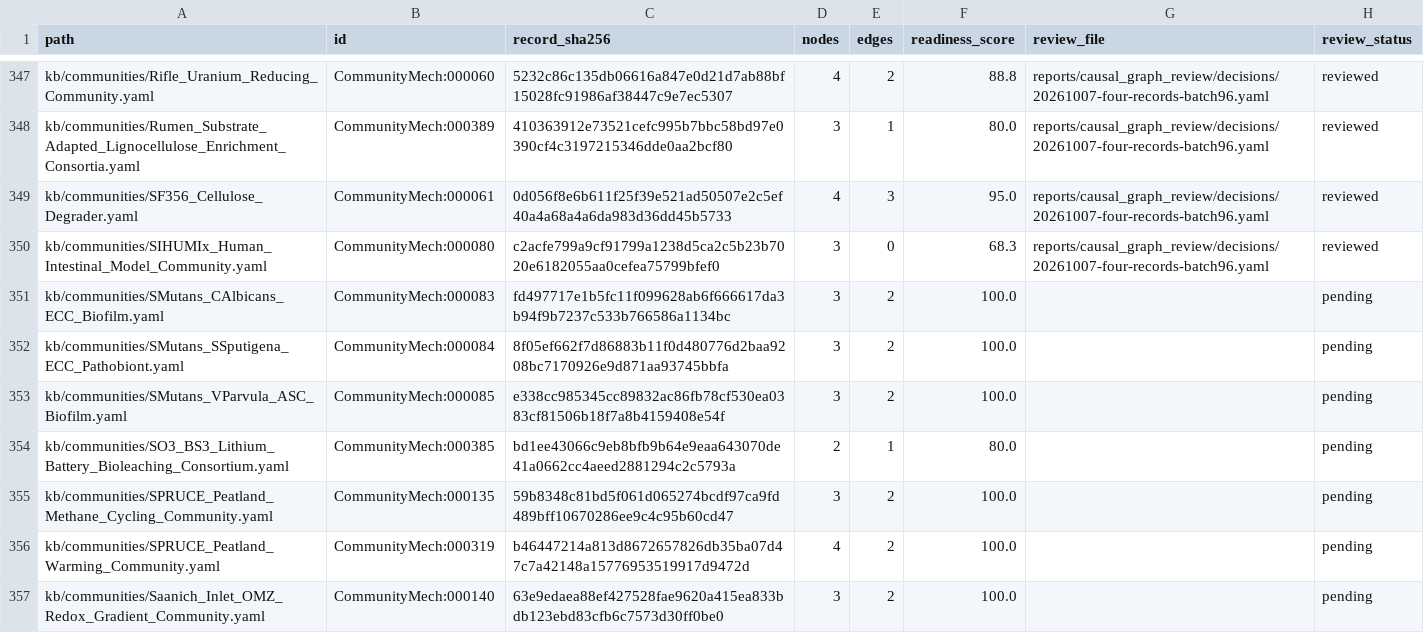
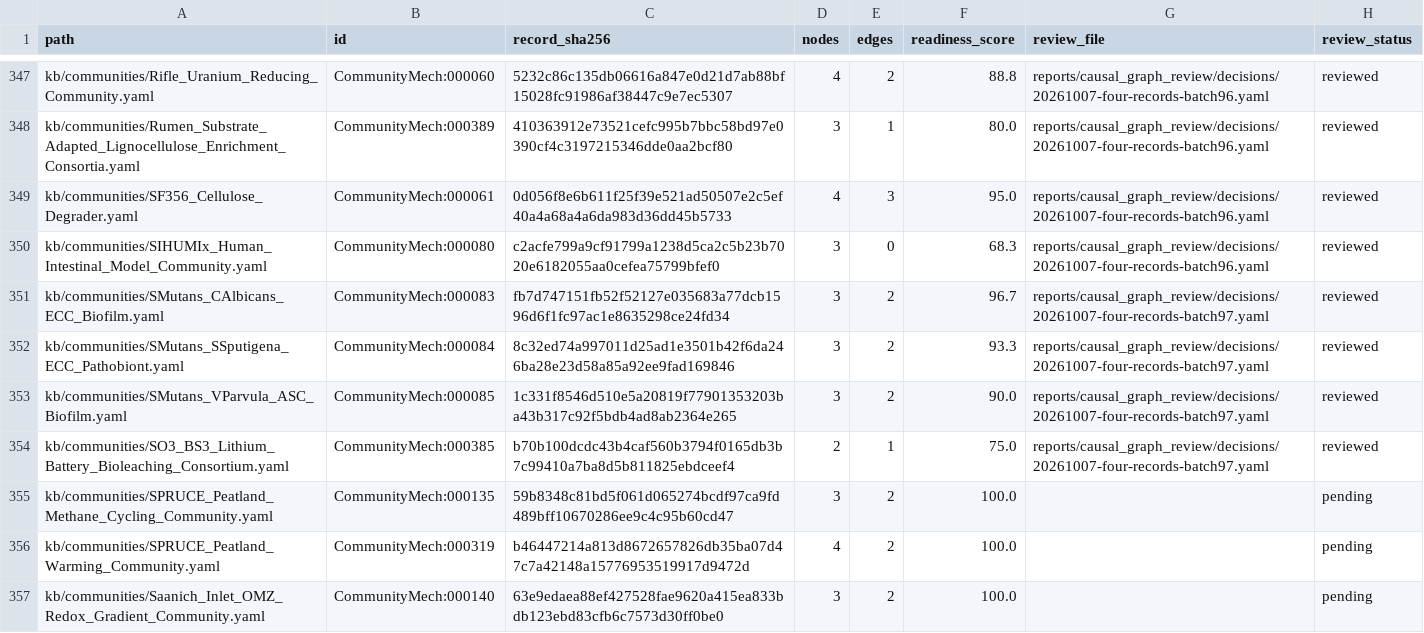
Before and after one commit to CultureBotAI/CommunityMech, a TSV file: reports/causal_graph_review/inventory.tsv, drawn as a sheet; only a part is shown, gaps mark what is left out.

Commit message:
Correct evidence modality and community outcome scope (batch97)

```diff
--- a/reports/causal_graph_review/inventory.tsv
+++ b/reports/causal_graph_review/inventory.tsv
@@ -350,6 +350,6 @@ kb/communities/SF356_Cellulose_Degrader.yaml	CommunityMech:000061	0d056f8e6b611f
 kb/communities/SIHUMIx_Human_Intestinal_Model_Community.yaml	CommunityMech:000080	c2acfe799a9cf91799a1238d5ca2c5b23b7020e6182055aa0cefea75799bfef0	3	0	68.3	reports/causal_graph_review/decisions/20261007-four-records-batch96.yaml	reviewed
-kb/communities/SMutans_CAlbicans_ECC_Biofilm.yaml	CommunityMech:000083	fd497717e1b5fc11f099628ab6f666617da3b94f9b7237c533b766586a1134bc	3	2	100.0		pending
-kb/communities/SMutans_SSputigena_ECC_Pathobiont.yaml	CommunityMech:000084	8f05ef662f7d86883b11f0d480776d2baa9208bc7170926e9d871aa93745bbfa	3	2	100.0		pending
-kb/communities/SMutans_VParvula_ASC_Biofilm.yaml	CommunityMech:000085	e338cc985345cc89832ac86fb78cf530ea0383cf81506b18f7a8b4159408e54f	3	2	100.0		pending
-kb/communities/SO3_BS3_Lithium_Battery_Bioleaching_Consortium.yaml	CommunityMech:000385	bd1ee43066c9eb8bfb9b64e9eaa643070de41a0662cc4aeed2881294c2c5793a	2	1	80.0		pending
+kb/communities/SMutans_CAlbicans_ECC_Biofilm.yaml	CommunityMech:000083	fb7d747151fb52f52127e035683a77dcb1596d6f1fc97ac1e8635298ce24fd34	3	2	96.7	reports/causal_graph_review/decisions/20261007-four-records-batch97.yaml	reviewed
+kb/communities/SMutans_SSputigena_ECC_Pathobiont.yaml	CommunityMech:000084	8c32ed74a997011d25ad1e3501b42f6da246ba28e23d58a85a92ee9fad169846	3	2	93.3	reports/causal_graph_review/decisions/20261007-four-records-batch97.yaml	reviewed
+kb/communities/SMutans_VParvula_ASC_Biofilm.yaml	CommunityMech:000085	1c331f8546d510e5a20819f77901353203ba43b317c92f5bdb4ad8ab2364e265	3	2	90.0	reports/causal_graph_review/decisions/20261007-four-records-batch97.yaml	reviewed
+kb/communities/SO3_BS3_Lithium_Battery_Bioleaching_Consortium.yaml	CommunityMech:000385	b70b100dcdc43b4caf560b3794f0165db3b7c99410a7ba8d5b811825ebdceef4	2	1	75.0	reports/causal_graph_review/decisions/20261007-four-records-batch97.yaml	reviewed
 kb/communities/SPRUCE_Peatland_Methane_Cycling_Community.yaml	CommunityMech:000135	59b8348c81bd5f061d065274bcdf97ca9fd489bff10670286ee9c4c95b60cd47	3	2	100.0		pending
```
Also changed, not shown: 23 other files.
